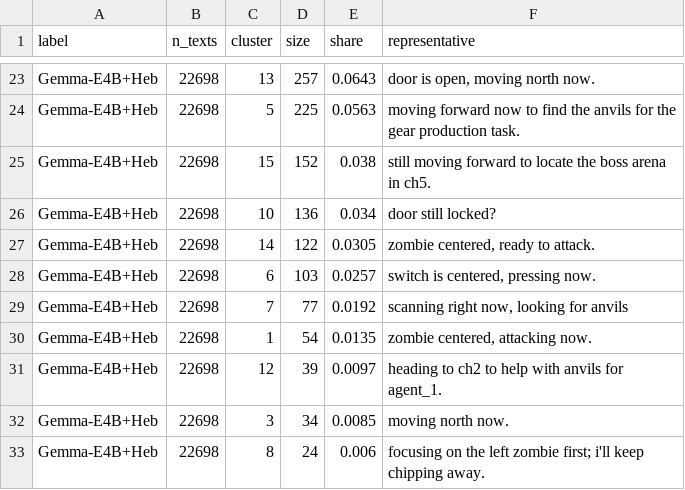
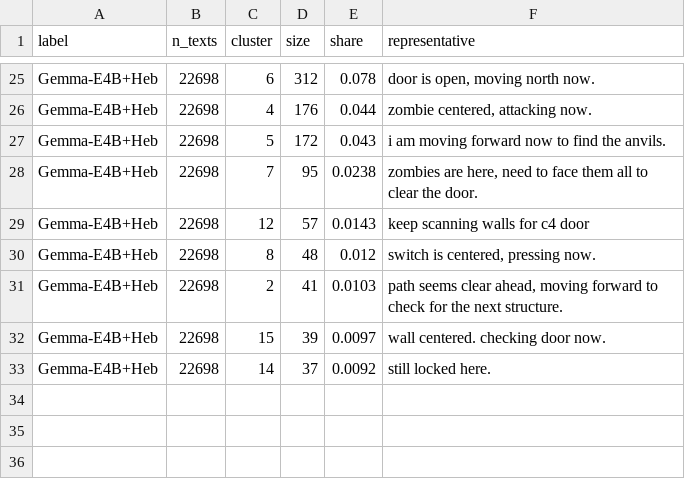
Before and after one commit to AnaCMarcu/WiredTogether, a CSV file: analysis_qualitative/out_gemma/tables/comm_templates.csv, drawn as a sheet; only a part is shown, gaps mark what is left out; removed rows and columns are numbered as before the commit, all else as after; the diff covers the shown part only; the diff names each change by its address in the sheet, - before the commit and + after, or states it on an @@ line.

```diff
--- a/analysis_qualitative/out_gemma/tables/comm_templates.csv
+++ b/analysis_qualitative/out_gemma/tables/comm_templates.csv
-C25 (cluster): 13
+C25 (cluster): 6
-D25 (size): 257
+D25 (size): 312
-E25 (share): 0.0643
+E25 (share): 0.078
+row 26: Gemma-E4B+Heb | 22698 | 4 | 176 | 0.044 | zombie centered, attacking now.
-D27 (size): 225
+D27 (size): 172
-E27 (share): 0.0563
+E27 (share): 0.043
-F27 (representative): moving forward now to find the anvils for the gear production task.
+F27 (representative): i am moving forward now to find the anvils.
-C28 (cluster): 15
+C28 (cluster): 7
-D28 (size): 152
+D28 (size): 95
-E28 (share): 0.038
+E28 (share): 0.0238
-F28 (representative): still moving forward to locate the boss arena in ch5.
+F28 (representative): zombies are here, need to face them all to clear the door.
-C29 (cluster): 10
+C29 (cluster): 12
-D29 (size): 136
+D29 (size): 57
-E29 (share): 0.034
+E29 (share): 0.0143
-F29 (representative): door still locked?
+F29 (representative): keep scanning walls for c4 door
-row 27: Gemma-E4B+Heb | 22698 | 14 | 122 | 0.0305 | zombie centered, ready to attack.
-C30 (cluster): 6
+C30 (cluster): 8
-D30 (size): 103
+D30 (size): 48
-E30 (share): 0.0257
+E30 (share): 0.012
-row 29: Gemma-E4B+Heb | 22698 | 7 | 77 | 0.0192 | scanning right now, looking for anvils
-C31 (cluster): 1
+C31 (cluster): 2
-D31 (size): 54
+D31 (size): 41
-E31 (share): 0.0135
+E31 (share): 0.0103
-F31 (representative): zombie centered, attacking now.
+F31 (representative): path seems clear ahead, moving forward to check for the next structure.
-C32 (cluster): 12
+C32 (cluster): 15
-F32 (representative): heading to ch2 to help with anvils for agent_1.
+F32 (representative): wall centered. checking door now.
-C33 (cluster): 3
+C33 (cluster): 14
-D33 (size): 34
+D33 (size): 37
-E33 (share): 0.0085
+E33 (share): 0.0092
-F33 (representative): moving north now.
+F33 (representative): still locked here.
-row 33: Gemma-E4B+Heb | 22698 | 8 | 24 | 0.006 | focusing on the left zombie first; i'll keep chipping away.
```
Also changed, not shown: 6 added rows, 4 removed rows and 53 edited cells elsewhere in this file, analysis_qualitative/out_gemma/tables/beliefs.csv, analysis_qualitative/out_pareto/tables/beliefs.csv, 19 other files.
